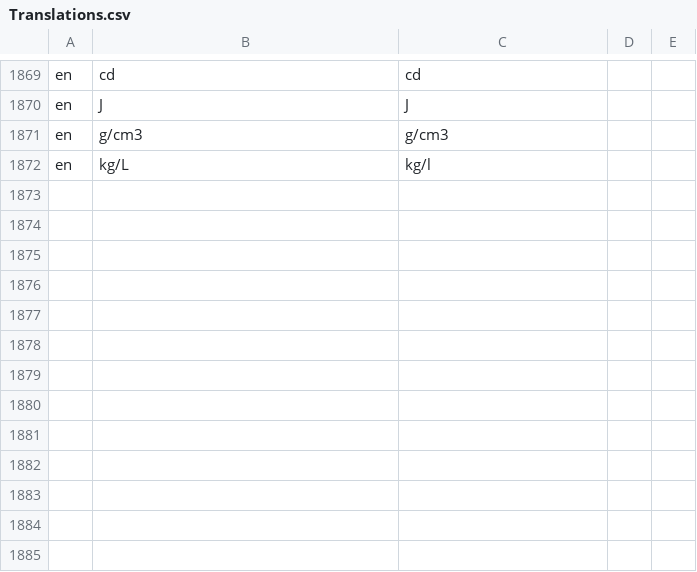
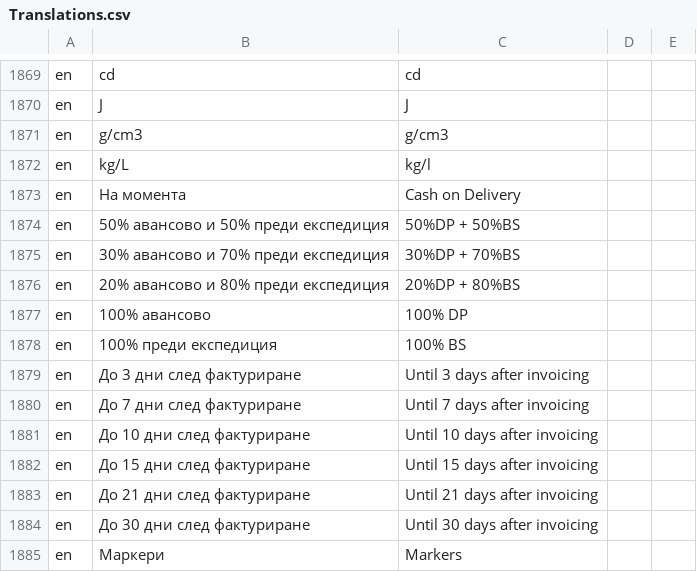
Before and after one commit to bgerp/bgerp, a CSV file: bgerp/data/csv/Translations.csv, drawn as a sheet; only a part is shown, gaps mark what is left out; the diff names each change by its address in the sheet, - before the commit and + after, or states it on an @@ line.

```diff
--- a/bgerp/data/csv/Translations.csv
+++ b/bgerp/data/csv/Translations.csv
+row 1873: en | На момента | Cash on Delivery
+row 1874: en | 50% авансово и 50% преди експедиция | 50%DP + 50%BS
+row 1875: en | 30% авансово и 70% преди експедиция | 30%DP + 70%BS
+row 1876: en | 20% авансово и 80% преди експедиция | 20%DP + 80%BS
+row 1877: en | 100% авансово | 100% DP
+row 1878: en | 100% преди експедиция | 100% BS
+row 1879: en | До 3 дни след фактуриране | Until 3 days after invoicing
+row 1880: en | До 7 дни след фактуриране | Until 7 days after invoicing
+row 1881: en | До 10 дни след фактуриране | Until 10 days after invoicing
+row 1882: en | До 15 дни след фактуриране | Until 15 days after invoicing
+row 1883: en | До 21 дни след фактуриране | Until 21 days after invoicing
+row 1884: en | До 30 дни след фактуриране | Until 30 days after invoicing
+row 1885: en | Маркери | Markers
```
Also changed, not shown: 2 other files.
